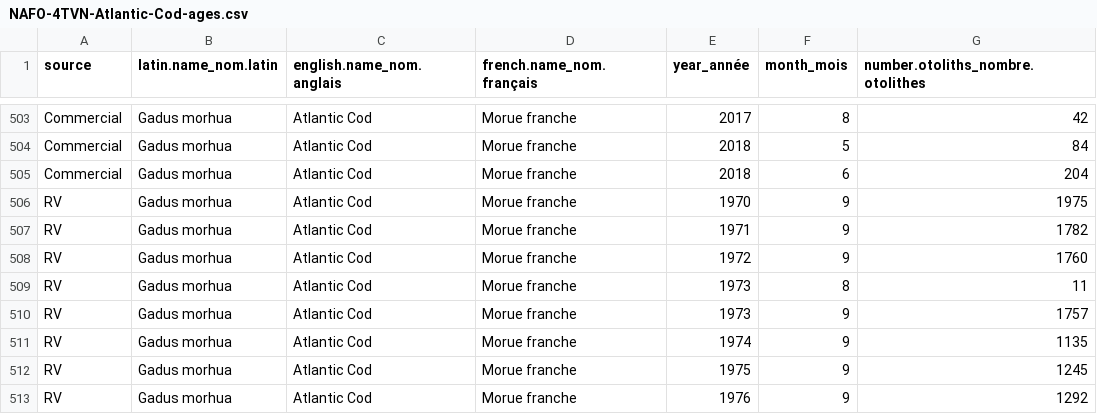
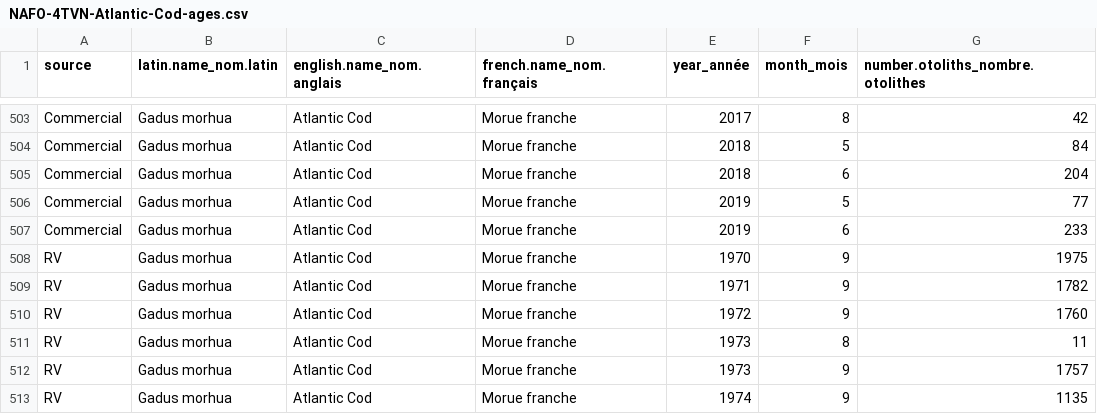
Before and after one commit to dfo-gulf-science/fgp-datasets, a CSV file: otolith_collection/NAFO-4TVN-Atlantic-Cod-ages.csv, drawn as a sheet; only a part is shown, gaps mark what is left out; the shorter side is filled out with more unchanged rows.

```diff
--- a/otolith_collection/NAFO-4TVN-Atlantic-Cod-ages.csv
+++ b/otolith_collection/NAFO-4TVN-Atlantic-Cod-ages.csv
@@ -505,2 +505,4 @@
 "Commercial","Gadus morhua","Atlantic Cod","Morue franche",2018,6,204
+"Commercial","Gadus morhua","Atlantic Cod","Morue franche",2019,5,77
+"Commercial","Gadus morhua","Atlantic Cod","Morue franche",2019,6,233
 "RV","Gadus morhua","Atlantic Cod","Morue franche",1970,9,1975
```
Also changed, not shown: otolith_collection/NAFO-4T-American-Plaice-ages.csv, otolith_collection/NAFO-4T-White-Hake-ages.csv, 2 other files.
